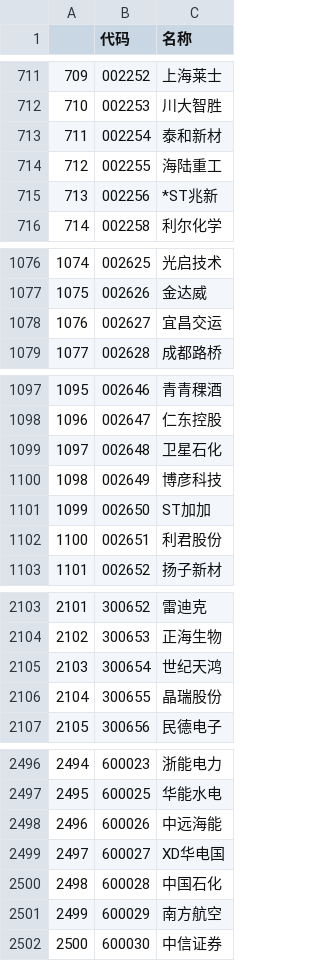
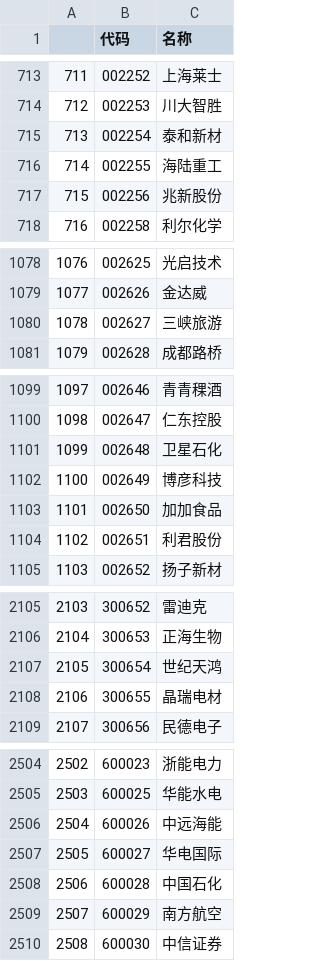
Before and after one commit to nessessary/autoxd, a CSV file: autoxd/datas/tdx_codes.csv, drawn as a sheet; only a part is shown, gaps mark what is left out; addresses are those after the commit; the diff covers the shown part only; the diff names each change by its address in the sheet, - before the commit and + after, or states it on an @@ line.

```diff
--- a/autoxd/datas/tdx_codes.csv
+++ b/autoxd/datas/tdx_codes.csv
@@ column A renumbered between rows 461 and 4455 @@
-C717 (名称): *ST兆新
+C717 (名称): 兆新股份
-C1080 (名称): 宜昌交运
+C1080 (名称): 三峡旅游
-C1103 (名称): ST加加
+C1103 (名称): 加加食品
-C2108 (名称): 晶瑞股份
+C2108 (名称): 晶瑞电材
-C2507 (名称): XD华电国
+C2507 (名称): 华电国际
```
Also changed, not shown: 22 added rows, 5 removed rows, 18 moved rows and 28 edited cells elsewhere in this file, autoxd/datas/astockchange.csv, autoxd/datas/fenhong.csv, 2 other files.
